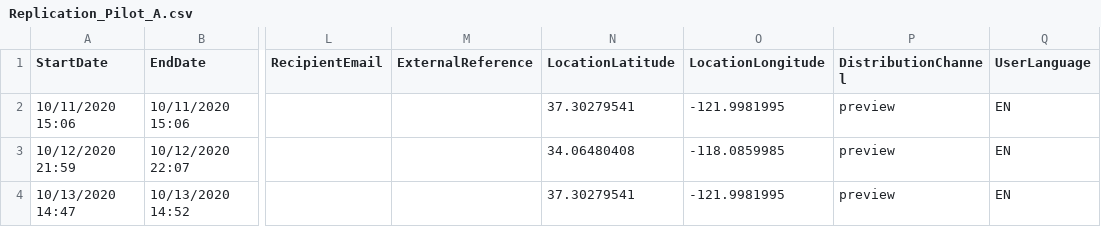
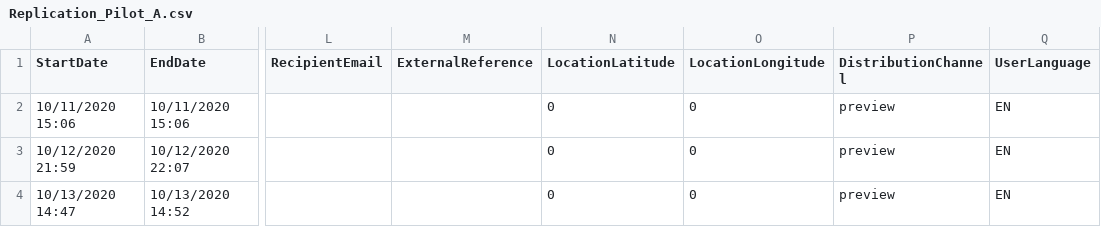
Before and after one commit to psych251/korman2020, a CSV file: data/Replication_Pilot_A.csv, drawn as a sheet; only a part is shown, gaps mark what is left out; the diff names each change by its address in the sheet, - before the commit and + after, or states it on an @@ line.

```diff
--- a/data/Replication_Pilot_A.csv
+++ b/data/Replication_Pilot_A.csv
-N2 (LocationLatitude): 37.30279541
+N2 (LocationLatitude): 0
-O2 (LocationLongitude): -121.9981995
+O2 (LocationLongitude): 0
-N3 (LocationLatitude): 34.06480408
+N3 (LocationLatitude): 0
-O3 (LocationLongitude): -118.0859985
+O3 (LocationLongitude): 0
-N4 (LocationLatitude): 37.30279541
+N4 (LocationLatitude): 0
-O4 (LocationLongitude): -121.9981995
+O4 (LocationLongitude): 0
```
Also changed, not shown: data/Replication_Pilot_B.csv, 4 other files.
